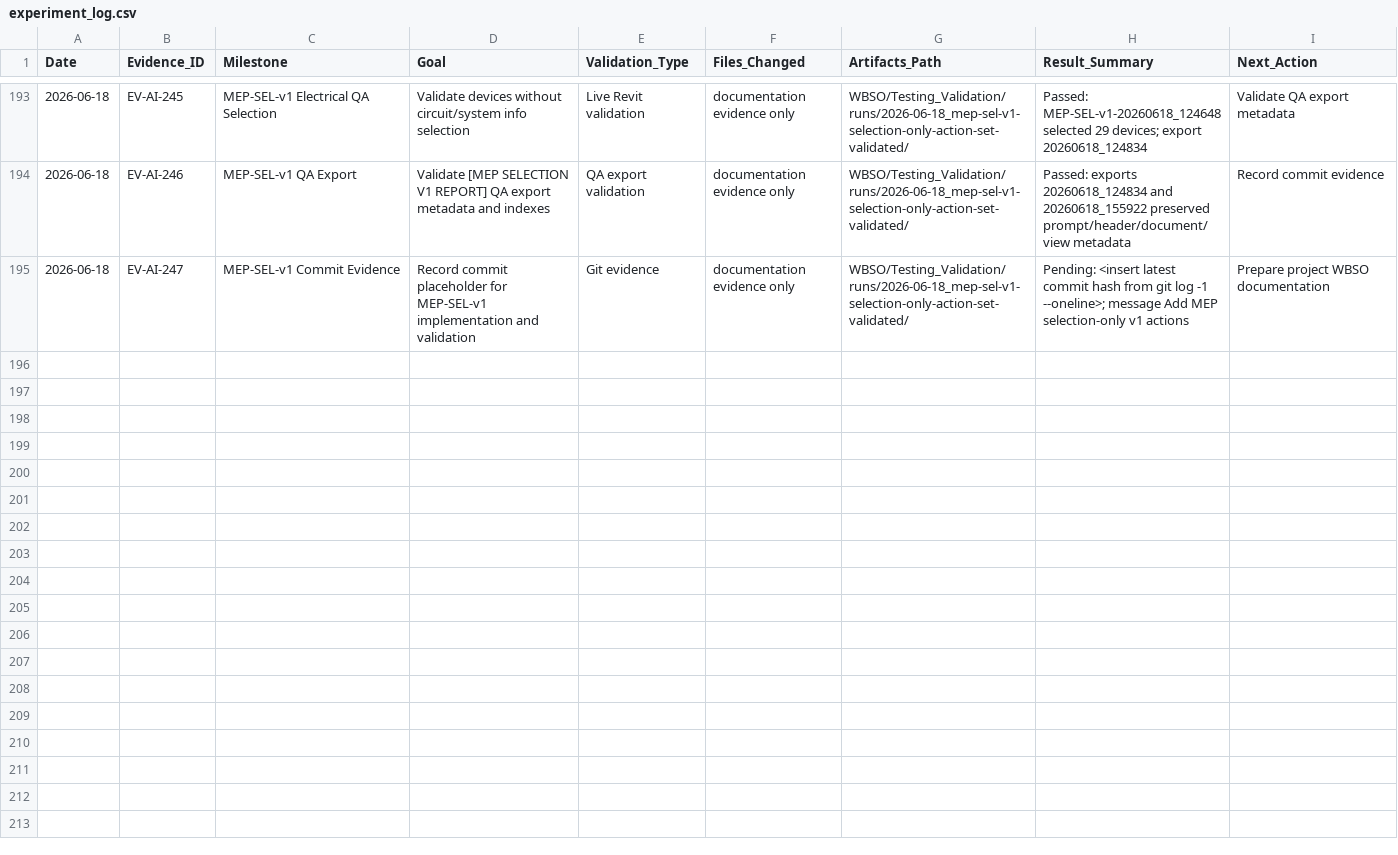
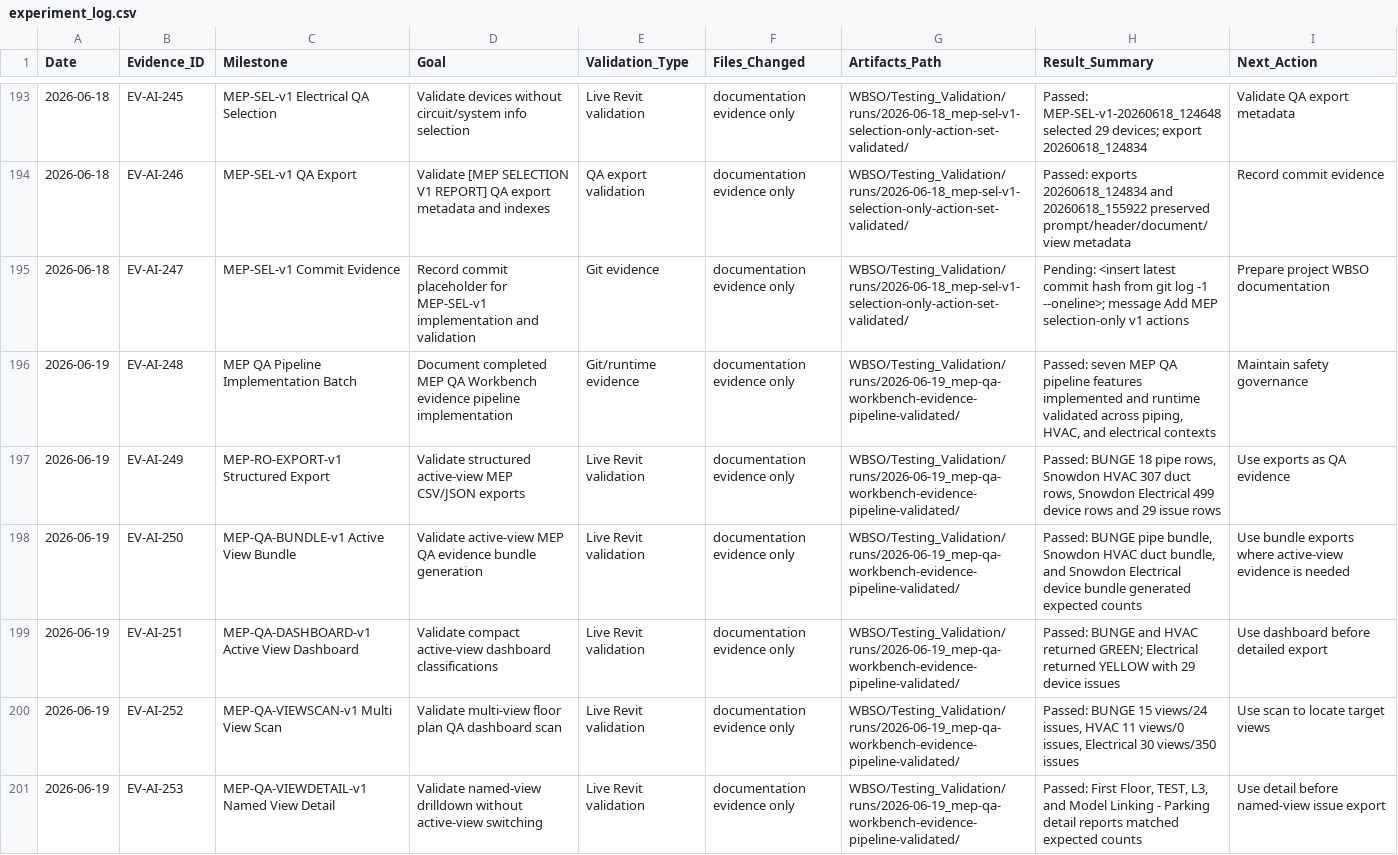
Before and after one commit to BIM3DNA/AI-Systems-Intelligent-Automation, a CSV file: WBSO/Testing_Validation/experiment_log.csv, drawn as a sheet; only a part is shown, gaps mark what is left out; the diff covers the shown part only; the diff names each change by its address in the sheet, - before the commit and + after, or states it on an @@ line.

Commit message:
Project WBSO updated...

```diff
--- a/WBSO/Testing_Validation/experiment_log.csv
+++ b/WBSO/Testing_Validation/experiment_log.csv
+row 196: 2026-06-19 | EV-AI-248 | MEP QA Pipeline Implementation Batch | Document completed MEP QA Workbench evidence pipeline implementation | Git/runtime evidence | documentation evidence only | WBSO/Testing_Validation/runs/2026-06-19_mep-qa-workbench-evidence-pipeline-validated/ | Passed: seven MEP QA pipeline features implemented and runtime validated across piping, HVAC, and electrical contexts | Maintain safety governance
+row 197: 2026-06-19 | EV-AI-249 | MEP-RO-EXPORT-v1 Structured Export | Validate structured active-view MEP CSV/JSON exports | Live Revit validation | documentation evidence only | WBSO/Testing_Validation/runs/2026-06-19_mep-qa-workbench-evidence-pipeline-validated/ | Passed: BUNGE 18 pipe rows, Snowdon HVAC 307 duct rows, Snowdon Electrical 499 device rows and 29 issue rows | Use exports as QA evidence
+row 198: 2026-06-19 | EV-AI-250 | MEP-QA-BUNDLE-v1 Active View Bundle | Validate active-view MEP QA evidence bundle generation | Live Revit validation | documentation evidence only | WBSO/Testing_Validation/runs/2026-06-19_mep-qa-workbench-evidence-pipeline-validated/ | Passed: BUNGE pipe bundle, Snowdon HVAC duct bundle, and Snowdon Electrical device bundle generated expected counts | Use bundle exports where active-view evidence is needed
+row 199: 2026-06-19 | EV-AI-251 | MEP-QA-DASHBOARD-v1 Active View Dashboard | Validate compact active-view dashboard classifications | Live Revit validation | documentation evidence only | WBSO/Testing_Validation/runs/2026-06-19_mep-qa-workbench-evidence-pipeline-validated/ | Passed: BUNGE and HVAC returned GREEN; Electrical returned YELLOW with 29 device issues | Use dashboard before detailed export
+row 200: 2026-06-19 | EV-AI-252 | MEP-QA-VIEWSCAN-v1 Multi View Scan | Validate multi-view floor plan QA dashboard scan | Live Revit validation | documentation evidence only | WBSO/Testing_Validation/runs/2026-06-19_mep-qa-workbench-evidence-pipeline-validated/ | Passed: BUNGE 15 views/24 issues, HVAC 11 views/0 issues, Electrical 30 views/350 issues | Use scan to locate target views
+row 201: 2026-06-19 | EV-AI-253 | MEP-QA-VIEWDETAIL-v1 Named View Detail | Validate named-view drilldown without active-view switching | Live Revit validation | documentation evidence only | WBSO/Testing_Validation/runs/2026-06-19_mep-qa-workbench-evidence-pipeline-validated/ | Passed: First Floor, TEST, L3, and Model Linking - Parking detail reports matched expected counts | Use detail before named-view issue export
```
Also changed, not shown: 5 added rows elsewhere in this file, WBSO/Data_Models/prompt_asset_manifest.csv, 7 other files.
